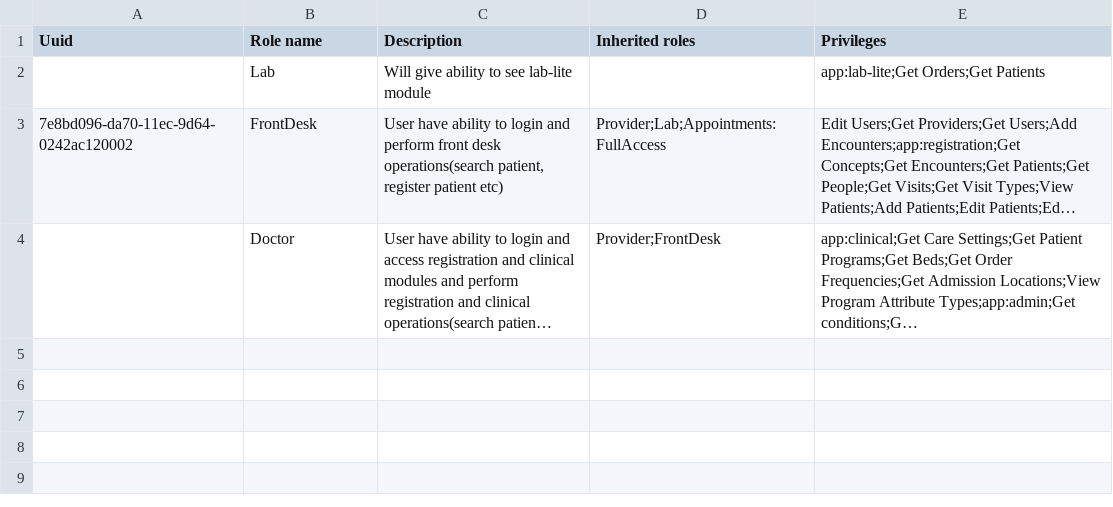
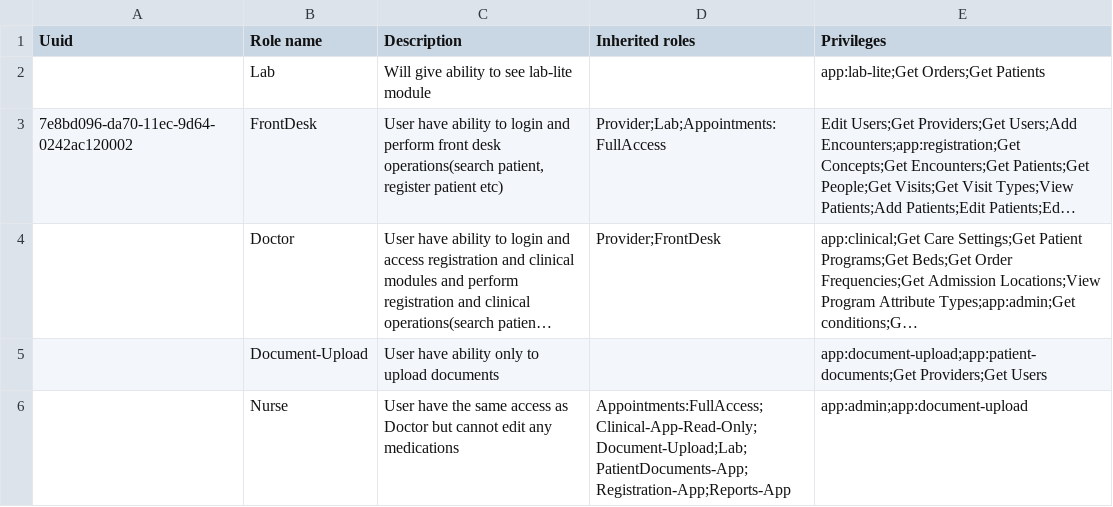
Before and after one commit to Bahmni/clinic-config, a CSV file: masterdata/configuration/roles/roles.csv, drawn as a sheet; long unchanged cells end in …; the diff names each change by its address in the sheet, - before the commit and + after, or states it on an @@ line.

Commit message:
Add. Create roles for Nurse and document-Upload (#4)
Co-authored-by: yenugukeerthana <keerthana.yenugu@thoughtworks.com>

```diff
--- a/masterdata/configuration/roles/roles.csv
+++ b/masterdata/configuration/roles/roles.csv
+row 5:  | Document-Upload | User have ability only to upload documents |  | app:document-upload;app:patient-documents;Get Providers;Get Users
+row 6:  | Nurse | User have the same access as Doctor but cannot edit any medications | Appointments:FullAccess;Clinical-App-Read-Only;Document-Upload;Lab;PatientDocuments-App;Registration-App;Reports-App | app:admin;app:document-upload
```
